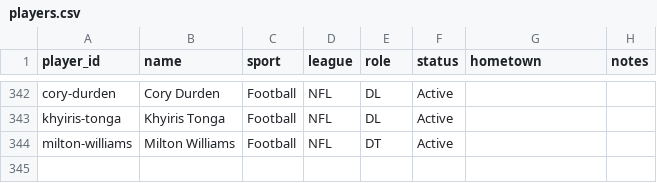
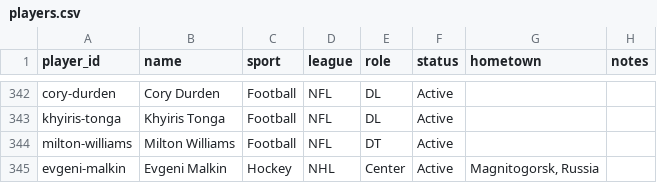
Before and after one commit to thatsdanmurphy/thenumberwall, a CSV file: data/src/players.csv, drawn as a sheet; only a part is shown, gaps mark what is left out; the diff names each change by its address in the sheet, - before the commit and + after, or states it on an @@ line.

```diff
--- a/data/src/players.csv
+++ b/data/src/players.csv
+row 345: evgeni-malkin | Evgeni Malkin | Hockey | NHL | Center | Active | Magnitogorsk, Russia
```
Also changed, not shown: data/src/wall_entries_global.csv, 1 other file.
